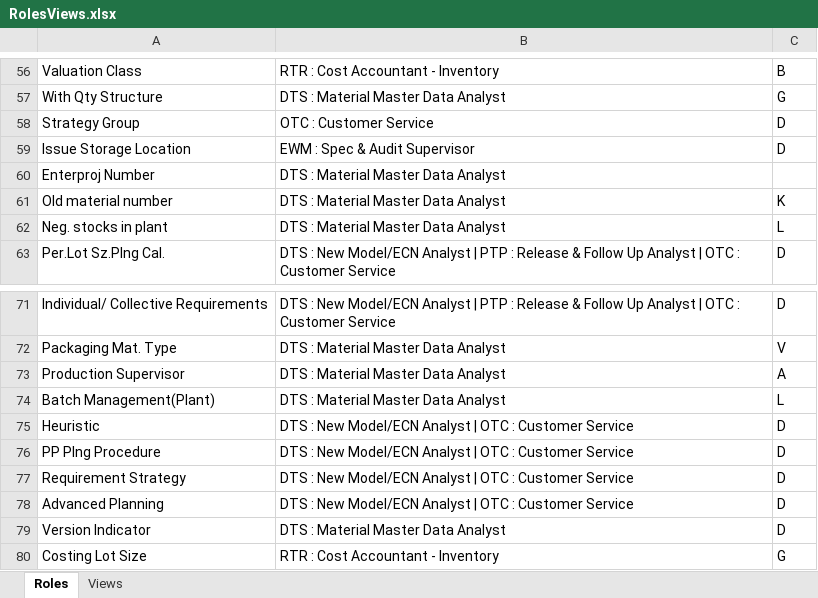
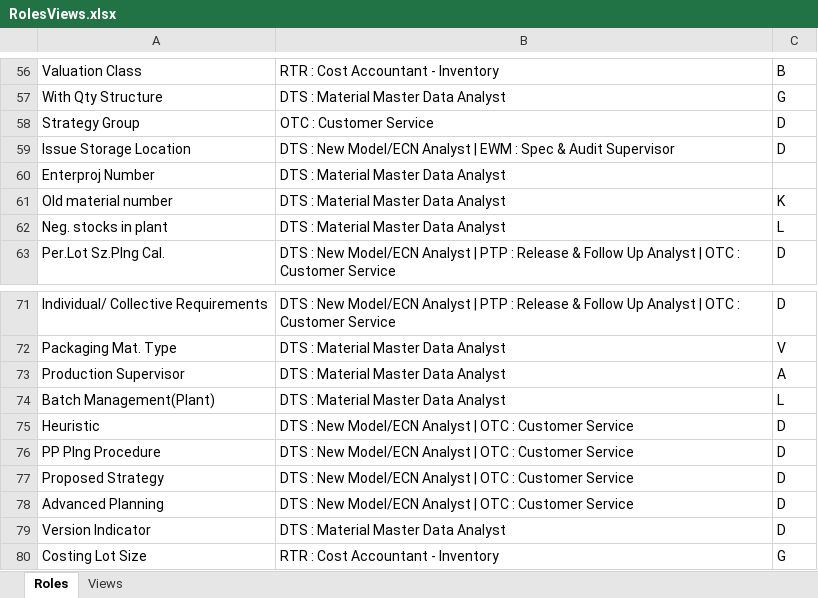
Before and after one commit to RodrigoPita02/PLM_Web, an Excel workbook: assets/RolesViews.xlsx, sheet Roles, drawn as a sheet; only a part is shown, gaps mark what is left out; values as stored, in another font and other column widths than the file's, no borders; the diff names each change by its address in the sheet, - before the commit and + after, or states it on an @@ line.

```diff
--- a/assets/RolesViews.xlsx (sheet Roles)
+++ b/assets/RolesViews.xlsx (sheet Roles)
-B59: EWM : Spec & Audit Supervisor
+B59: DTS : New Model/ECN Analyst | EWM : Spec & Audit Supervisor
-A77: Requirement Strategy
+A77: Proposed Strategy
```
Also changed, not shown: 17 other files.
